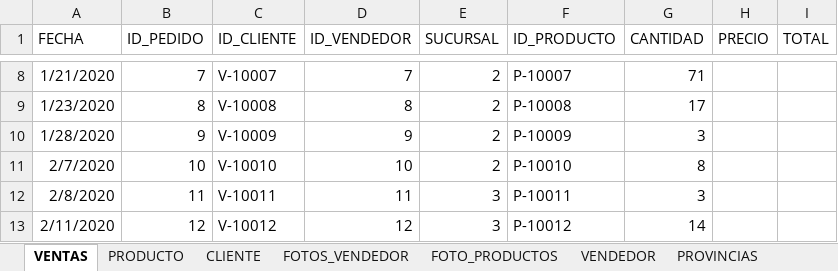
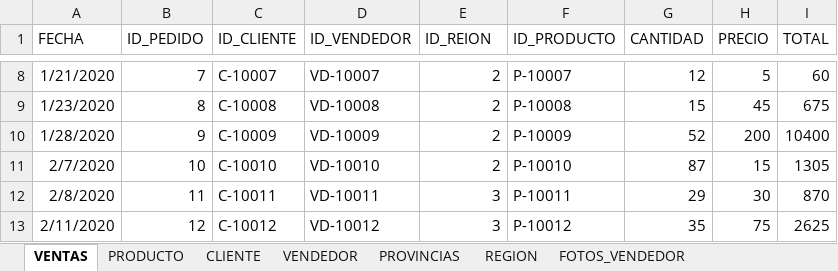
Before and after one commit to JUANCITOPENA/RECURSOS-DE-BASE-DE-DATOS-Y-DATOS-CURSOS-SQL-SERVER-Y-ANALISIS-DE-DATOS, an Excel workbook: MODELO DE NEGOCIO Y TABLAS.xlsx, sheet VENTAS, drawn as a sheet; only a part is shown, gaps mark what is left out; values as stored, in another font and other column widths than the file's, no borders; table styles not drawn; the diff covers the shown part only; the diff names each change by its address in the sheet, - before the commit and + after, or states it on an @@ line.

```diff
--- a/MODELO DE NEGOCIO Y TABLAS.xlsx (sheet VENTAS)
+++ b/MODELO DE NEGOCIO Y TABLAS.xlsx (sheet VENTAS)
@@ sheet tab order changed: VENTAS | PRODUCTO | CLIENTE | VENDEDOR | PROVINCIAS | REGION | FOTOS_VENDEDOR @@
-E1: SUCURSAL
+E1: ID_REION
-C8 (ID_CLIENTE): V-10007
+C8 (ID_CLIENTE): C-10007
-D8 (ID_VENDEDOR): 7
+D8 (ID_VENDEDOR): VD-10007
-G8 (CANTIDAD): 71
+G8 (CANTIDAD): 12
-H8 (PRECIO): (empty)
+H8 (PRECIO): 5
-I8 (TOTAL): (empty)
+I8 (TOTAL): 60
-C9 (ID_CLIENTE): V-10008
+C9 (ID_CLIENTE): C-10008
-D9 (ID_VENDEDOR): 8
+D9 (ID_VENDEDOR): VD-10008
-G9 (CANTIDAD): 17
+G9 (CANTIDAD): 15
-H9 (PRECIO): (empty)
+H9 (PRECIO): 45
-I9 (TOTAL): (empty)
+I9 (TOTAL): 675
-C10 (ID_CLIENTE): V-10009
+C10 (ID_CLIENTE): C-10009
-D10 (ID_VENDEDOR): 9
+D10 (ID_VENDEDOR): VD-10009
-G10 (CANTIDAD): 3
+G10 (CANTIDAD): 52
-H10 (PRECIO): (empty)
+H10 (PRECIO): 200
-I10 (TOTAL): (empty)
+I10 (TOTAL): 10400
-C11 (ID_CLIENTE): V-10010
+C11 (ID_CLIENTE): C-10010
-D11 (ID_VENDEDOR): 10
+D11 (ID_VENDEDOR): VD-10010
-G11 (CANTIDAD): 8
+G11 (CANTIDAD): 87
-H11 (PRECIO): (empty)
+H11 (PRECIO): 15
-I11 (TOTAL): (empty)
+I11 (TOTAL): 1305
-C12 (ID_CLIENTE): V-10011
+C12 (ID_CLIENTE): C-10011
-D12 (ID_VENDEDOR): 11
+D12 (ID_VENDEDOR): VD-10011
-G12 (CANTIDAD): 3
+G12 (CANTIDAD): 29
-H12 (PRECIO): (empty)
+H12 (PRECIO): 30
-I12 (TOTAL): (empty)
+I12 (TOTAL): 870
-C13 (ID_CLIENTE): V-10012
+C13 (ID_CLIENTE): C-10012
-D13 (ID_VENDEDOR): 12
+D13 (ID_VENDEDOR): VD-10012
-G13 (CANTIDAD): 14
+G13 (CANTIDAD): 35
-H13 (PRECIO): (empty)
+H13 (PRECIO): 75
-I13 (TOTAL): (empty)
+I13 (TOTAL): 2625
```
Also changed, not shown: 1769 edited cells and cell formats elsewhere in this sheet, sheet CLIENTE, sheet FOTOS_VENDEDOR, sheet VENDEDOR, formulas that keep their value.
